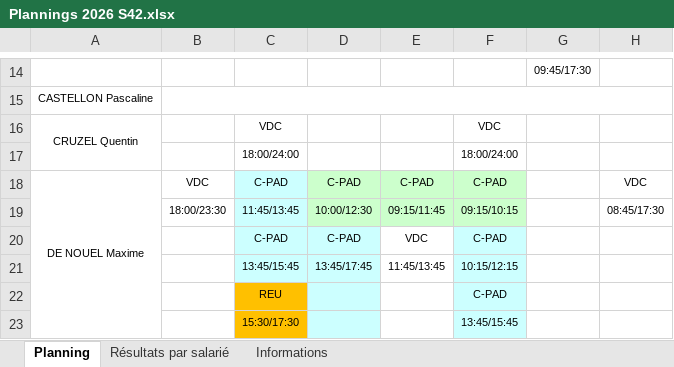
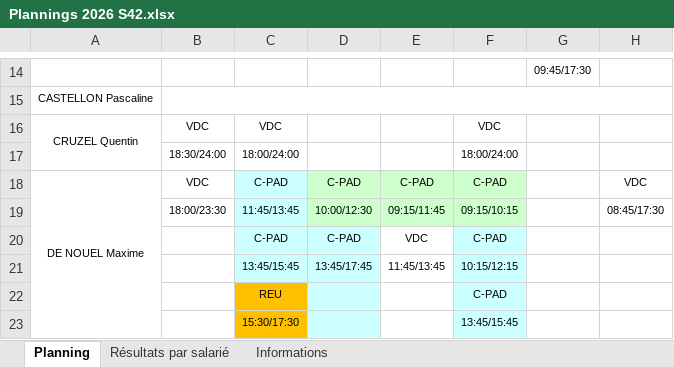
Before and after one commit to OhLaPey/planning-urbansoccer, an Excel workbook: Plannings 2026 S42.xlsx, sheet Planning, drawn as a sheet; only a part is shown, gaps mark what is left out; values as stored, in another font and other column widths than the file's, no borders; charts and pictures not drawn; the diff names each change by its address in the sheet, - before the commit and + after, or states it on an @@ line.

Commit message:
Sync planning SharePoint : S42

```diff
--- a/Plannings 2026 S42.xlsx (sheet Planning)
+++ b/Plannings 2026 S42.xlsx (sheet Planning)
-B16: (empty)
+B16: VDC
-B17: (empty)
+B17: 18:30/24:00
```
Also changed, not shown: charts or pictures.
